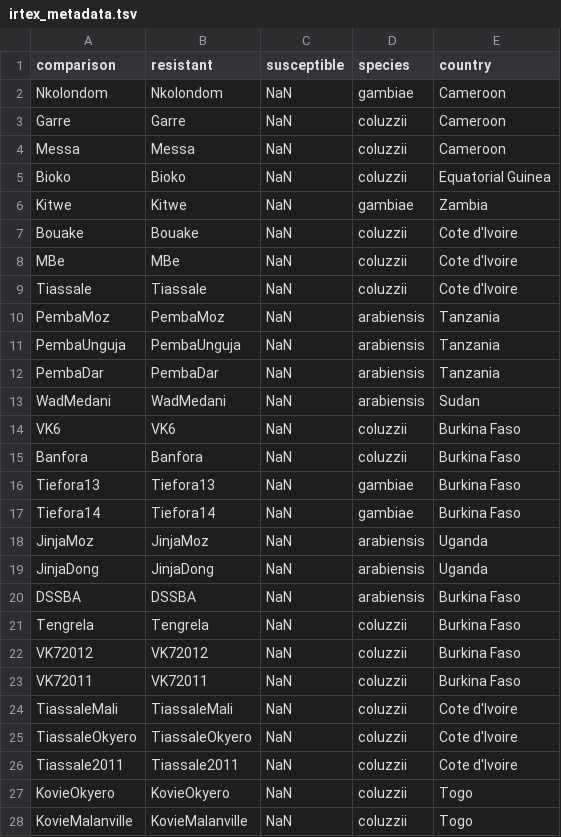
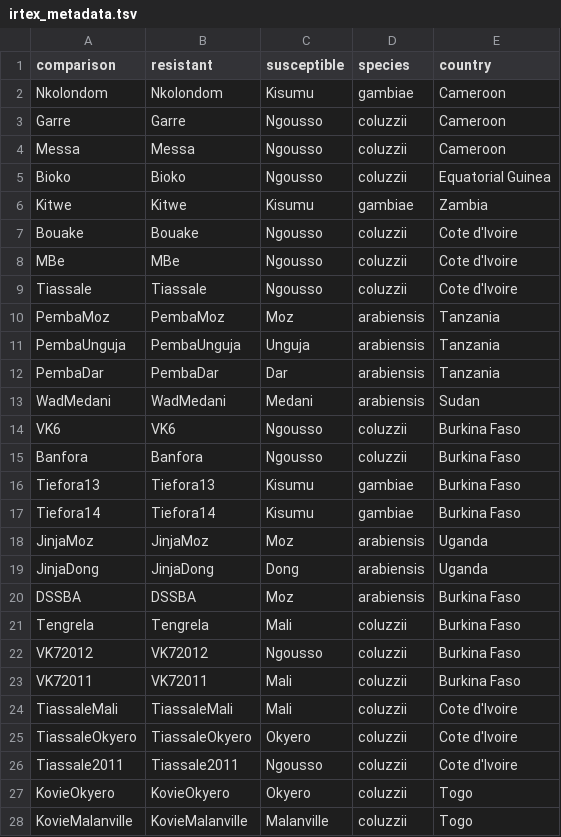
Before and after one commit to sanjaynagi/AnoExpress, a TSV file: config/irtex_metadata.tsv, drawn as a sheet; only a part is shown; the diff covers the shown part only.

Commit message:
irtex susceptibles

```diff
--- a/config/irtex_metadata.tsv
+++ b/config/irtex_metadata.tsv
@@ -1,28 +1,28 @@
 comparison	resistant	susceptible	species	country
-Nkolondom	Nkolondom	NaN	gambiae	Cameroon
-Garre	Garre	NaN	coluzzii	Cameroon
-Messa	Messa	NaN	coluzzii	Cameroon
-Bioko	Bioko	NaN	coluzzii	Equatorial Guinea
-Kitwe	Kitwe	NaN	gambiae	Zambia
-Bouake	Bouake	NaN	coluzzii	Cote d'Ivoire
-MBe	MBe	NaN	coluzzii	Cote d'Ivoire
-Tiassale	Tiassale	NaN	coluzzii	Cote d'Ivoire
-PembaMoz	PembaMoz	NaN	arabiensis	Tanzania
-PembaUnguja	PembaUnguja	NaN	arabiensis	Tanzania
-PembaDar	PembaDar	NaN	arabiensis	Tanzania
-WadMedani	WadMedani	NaN	arabiensis	Sudan
-VK6	VK6	NaN	coluzzii	Burkina Faso
-Banfora	Banfora	NaN	coluzzii	Burkina Faso
-Tiefora13	Tiefora13	NaN	gambiae	Burkina Faso
-Tiefora14	Tiefora14	NaN	gambiae	Burkina Faso
-JinjaMoz	JinjaMoz	NaN	arabiensis	Uganda
-JinjaDong	JinjaDong	NaN	arabiensis	Uganda
-DSSBA	DSSBA	NaN	arabiensis	Burkina Faso
-Tengrela	Tengrela	NaN	coluzzii	Burkina Faso
-VK72012	VK72012	NaN	coluzzii	Burkina Faso
-VK72011	VK72011	NaN	coluzzii	Burkina Faso
-TiassaleMali	TiassaleMali	NaN	coluzzii	Cote d'Ivoire
-TiassaleOkyero	TiassaleOkyero	NaN	coluzzii	Cote d'Ivoire
-Tiassale2011	Tiassale2011	NaN	coluzzii	Cote d'Ivoire
-KovieOkyero	KovieOkyero	NaN	coluzzii	Togo
-KovieMalanville	KovieMalanville	NaN	coluzzii	Togo
+Nkolondom	Nkolondom	Kisumu	gambiae	Cameroon
+Garre	Garre	Ngousso	coluzzii	Cameroon
+Messa	Messa	Ngousso	coluzzii	Cameroon
+Bioko	Bioko	Ngousso	coluzzii	Equatorial Guinea
+Kitwe	Kitwe	Kisumu	gambiae	Zambia
+Bouake	Bouake	Ngousso	coluzzii	Cote d'Ivoire
+MBe	MBe	Ngousso	coluzzii	Cote d'Ivoire
+Tiassale	Tiassale	Ngousso	coluzzii	Cote d'Ivoire
+PembaMoz	PembaMoz	Moz	arabiensis	Tanzania
+PembaUnguja	PembaUnguja	Unguja	arabiensis	Tanzania
+PembaDar	PembaDar	Dar	arabiensis	Tanzania
+WadMedani	WadMedani	Medani	arabiensis	Sudan
+VK6	VK6	Ngousso	coluzzii	Burkina Faso
+Banfora	Banfora	Ngousso	coluzzii	Burkina Faso
+Tiefora13	Tiefora13	Kisumu	gambiae	Burkina Faso
+Tiefora14	Tiefora14	Kisumu	gambiae	Burkina Faso
+JinjaMoz	JinjaMoz	Moz	arabiensis	Uganda
+JinjaDong	JinjaDong	Dong	arabiensis	Uganda
+DSSBA	DSSBA	Moz	arabiensis	Burkina Faso
+Tengrela	Tengrela	Mali	coluzzii	Burkina Faso
+VK72012	VK72012	Ngousso	coluzzii	Burkina Faso
+VK72011	VK72011	Mali	coluzzii	Burkina Faso
+TiassaleMali	TiassaleMali	Mali	coluzzii	Cote d'Ivoire
+TiassaleOkyero	TiassaleOkyero	Okyero	coluzzii	Cote d'Ivoire
+Tiassale2011	Tiassale2011	Ngousso	coluzzii	Cote d'Ivoire
+KovieOkyero	KovieOkyero	Okyero	coluzzii	Togo
+KovieMalanville	KovieMalanville	Malanville	coluzzii	Togo
```
Also changed, not shown: 4 edited cells elsewhere in this file.
